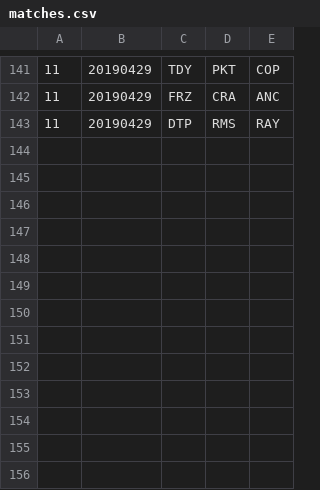
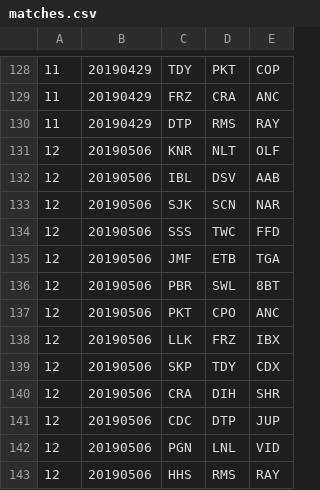
Before and after one commit to mondaynightpinball/data-archive, a CSV file: season-11/matches.csv, drawn as a sheet; only a part is shown, gaps mark what is left out; the diff covers the shown part only; the diff names each change by its address in the sheet, - before the commit and + after, or states it on an @@ line.

```diff
--- a/season-11/matches.csv
+++ b/season-11/matches.csv
+row 131: 12 | 20190506 | KNR | NLT | OLF
+row 132: 12 | 20190506 | IBL | DSV | AAB
+row 133: 12 | 20190506 | SJK | SCN | NAR
+row 134: 12 | 20190506 | SSS | TWC | FFD
+row 135: 12 | 20190506 | JMF | ETB | TGA
+row 136: 12 | 20190506 | PBR | SWL | 8BT
+row 137: 12 | 20190506 | PKT | CPO | ANC
+row 138: 12 | 20190506 | LLK | FRZ | IBX
+row 139: 12 | 20190506 | SKP | TDY | CDX
+row 140: 12 | 20190506 | CRA | DIH | SHR
+row 141: 12 | 20190506 | CDC | DTP | JUP
+row 142: 12 | 20190506 | PGN | LNL | VID
+row 143: 12 | 20190506 | HHS | RMS | RAY
```
Also changed, not shown: 13 removed rows elsewhere in this file.
